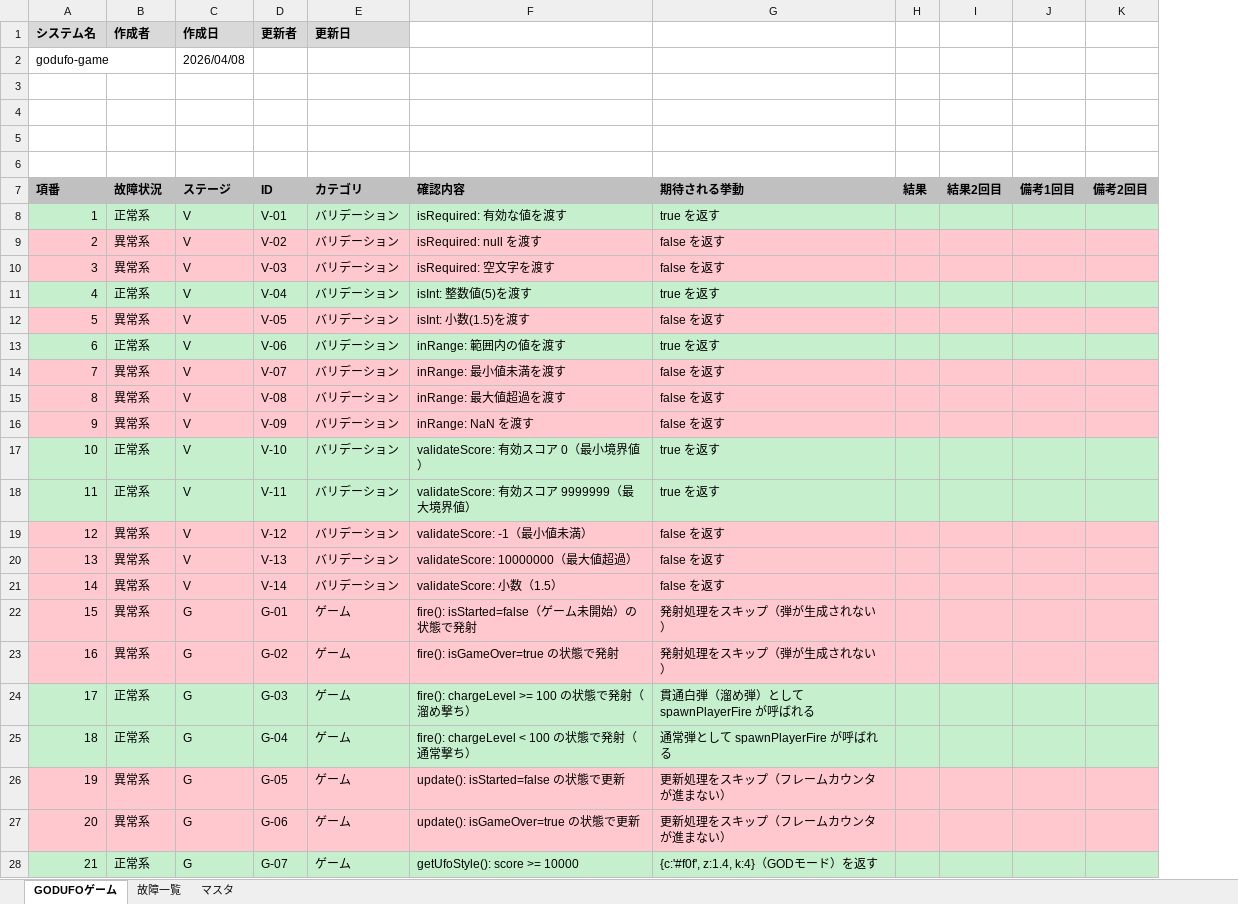
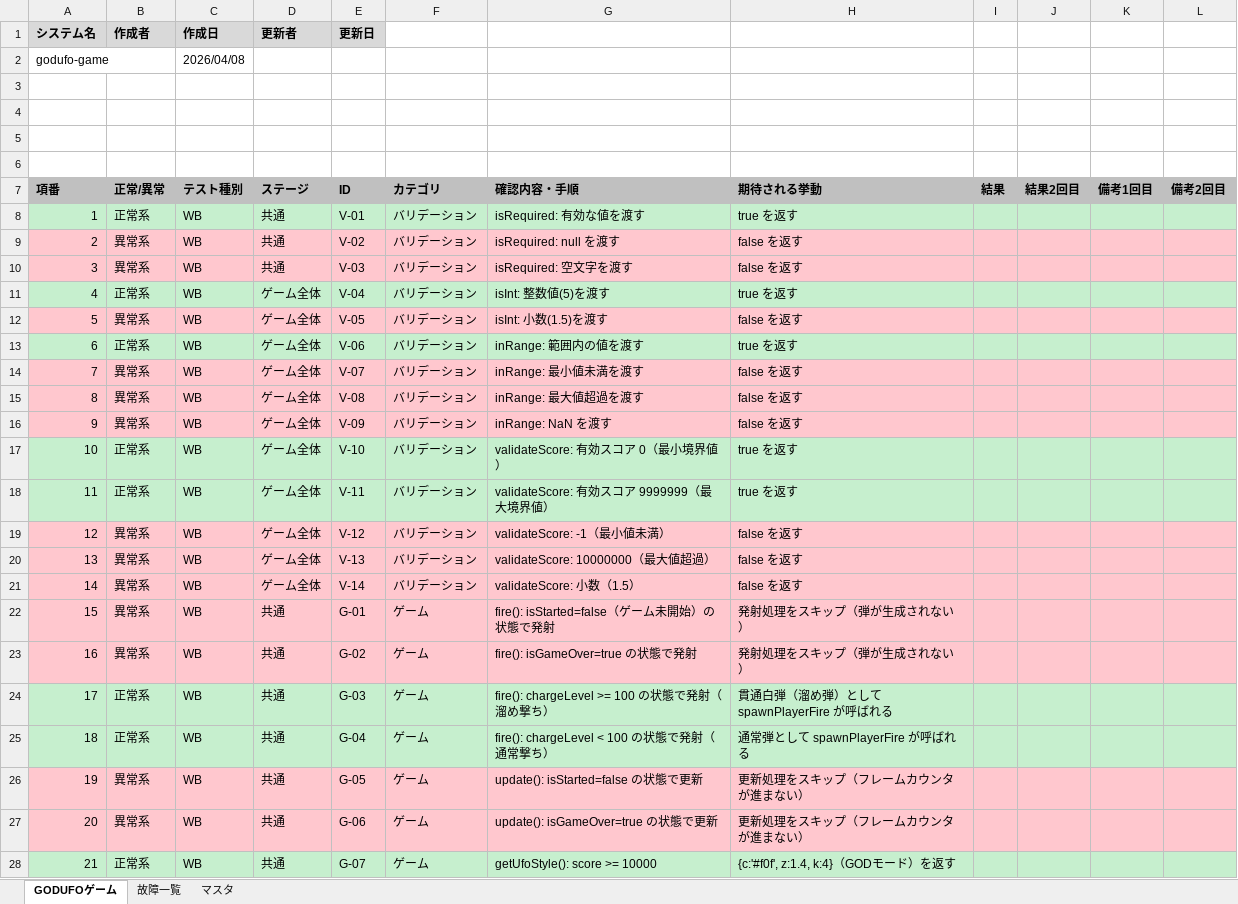
Before and after one commit to takumi262822/godufo-game, an Excel workbook: docs/テスト仕様書/テスト仕様書.xlsx, sheet GODUFOゲーム, drawn as a sheet; only a part is shown; values as stored, in another font and other column widths than the file's, no borders; addresses are those after the commit; the diff covers the shown part only; the diff names each change by its address in the sheet, - before the commit and + after, or states it on an @@ line.

```diff
--- a/docs/テスト仕様書/テスト仕様書.xlsx (sheet GODUFOゲーム)
+++ b/docs/テスト仕様書/テスト仕様書.xlsx (sheet GODUFOゲーム)
+column D (更新者), rows 7-28: ステージ | 共通 | 共通 | 共通 | ゲーム全体 | ゲーム全体 | ゲーム全体 | ゲーム全体 | ゲーム全体 | ゲーム全体 | ゲーム全体 | ゲーム全体 | ゲーム全体 | ゲーム全体 | ゲーム全体 | 共通 | 共通 | 共通 | 共通 | 共通 | 共通 | 共通
-E1: 更新者
+E1: 更新日
-F1: 更新日
+F1: (empty)
-F1 fill: #D9D9D9
+F1 fill: none
-B7 (作成者): 故障状況
+B7 (作成者): 正常/異常
-C7 (作成日): ステージ
+C7 (作成日): テスト種別
-G7: 確認内容
+G7: 確認内容・手順
-C8:C21 (作成日): V
+C8:C21 (作成日): WB
-C22:C28 (作成日): G
+C22:C28 (作成日): WB
```
Also changed, not shown: 7 added rows and 11 edited cells elsewhere in this sheet, sheet 故障一覧, sheet マスタ.
